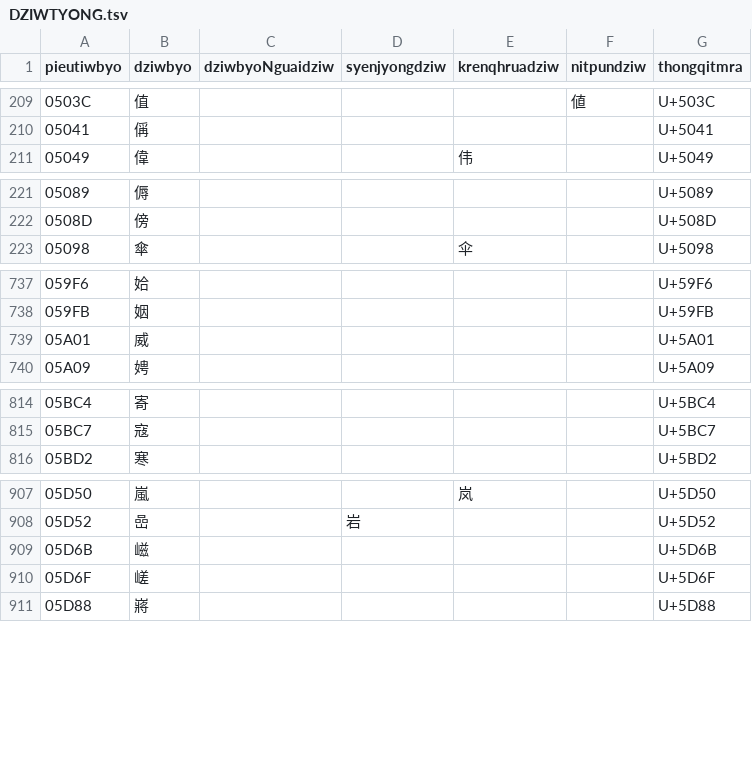
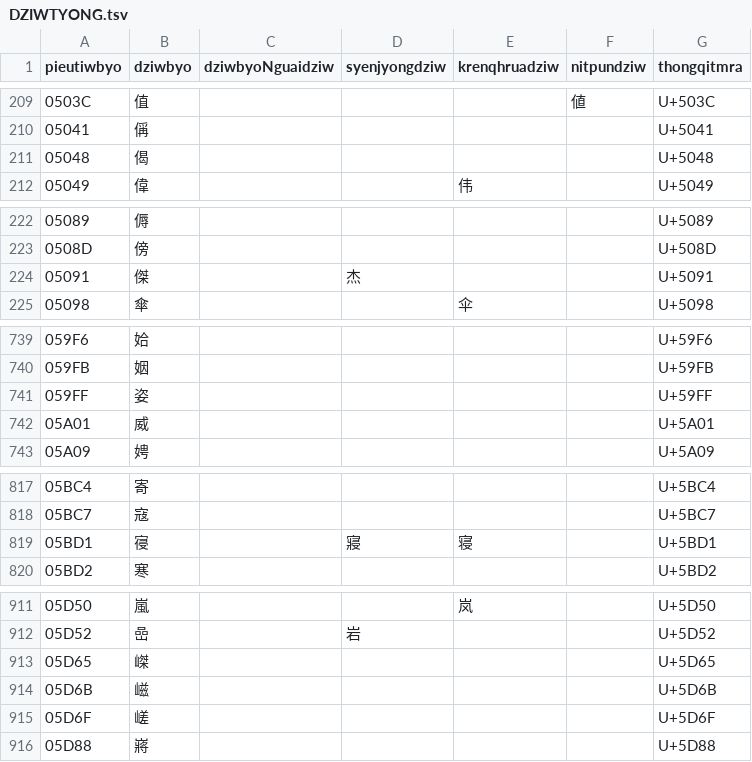
Before and after one commit to Magnezone462/myang-qhanshieng, a TSV file: src/cileu/TSV/DZIWTYONG.tsv, drawn as a sheet; only a part is shown, gaps mark what is left out; the diff covers the shown part only.

```diff
--- a/src/cileu/TSV/DZIWTYONG.tsv
+++ b/src/cileu/TSV/DZIWTYONG.tsv
@@ -210,2 +210,3 @@ pieutiwbyo	dziwbyo	dziwbyoNguaidziw	syenjyongdziw	krenqhruadziw	nitpundziw	thong
 05041	偁					U+5041
+05048	偈					U+5048
 05049	偉			伟		U+5049
@@ -222,2 +223,3 @@ pieutiwbyo	dziwbyo	dziwbyoNguaidziw	syenjyongdziw	krenqhruadziw	nitpundziw	thong
 0508D	傍					U+508D
+05091	傑		杰			U+5091
 05098	傘			伞		U+5098
@@ -738,2 +740,3 @@ pieutiwbyo	dziwbyo	dziwbyoNguaidziw	syenjyongdziw	krenqhruadziw	nitpundziw	thong
 059FB	姻					U+59FB
+059FF	姿					U+59FF
 05A01	威					U+5A01
@@ -815,2 +818,3 @@ pieutiwbyo	dziwbyo	dziwbyoNguaidziw	syenjyongdziw	krenqhruadziw	nitpundziw	thong
 05BC7	寇					U+5BC7
+05BD1	寑		寢	寝		U+5BD1
 05BD2	寒					U+5BD2
@@ -908,2 +912,3 @@ pieutiwbyo	dziwbyo	dziwbyoNguaidziw	syenjyongdziw	krenqhruadziw	nitpundziw	thong
 05D52	嵒		岩			U+5D52
+05D65	嵥					U+5D65
 05D6B	嵫					U+5D6B
```
Also changed, not shown: 6 added rows elsewhere in this file, src/cileu/TSV/DZIWBYO.tsv, src/cileu/TSV/DZIWQRIM_KRAP.tsv, 11 other files.
